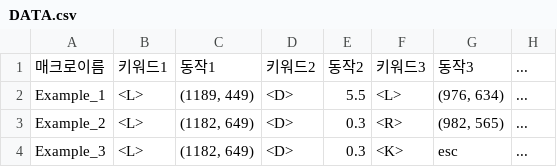
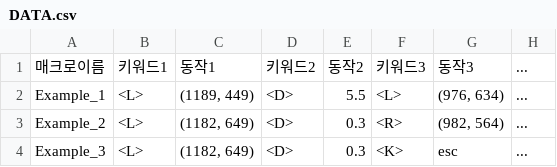
Before and after one commit to Yoon-men/The-King-of-Macro, a CSV file: DB/DATA.csv, drawn as a sheet.

Commit message:
Data For KOM

```diff
--- a/DB/DATA.csv
+++ b/DB/DATA.csv
@@ -2,3 +2,3 @@
 Example_1,<L>,"(1189, 449)",<D>,5.5,<L>,"(976, 634)",...
-Example_2,<L>,"(1182, 649)",<D>,0.3,<R>,"(982, 565)",...
+Example_2,<L>,"(1182, 649)",<D>,0.3,<R>,"(982, 564)",...
 Example_3,<L>,"(1182, 649)",<D>,0.3,<K>,esc,...
```
